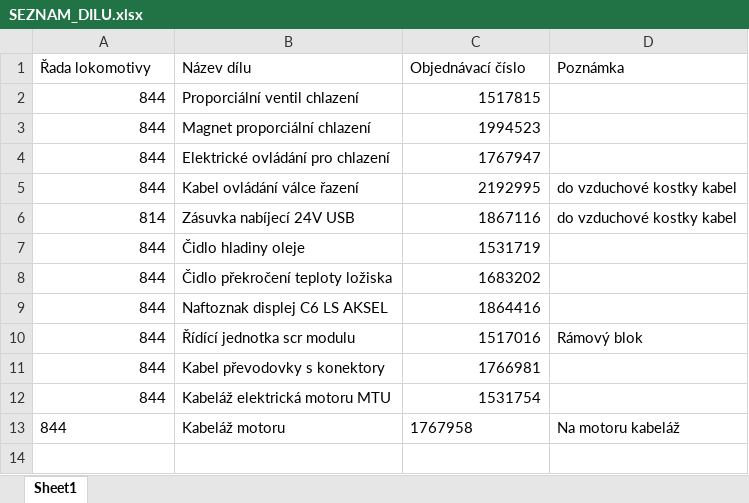
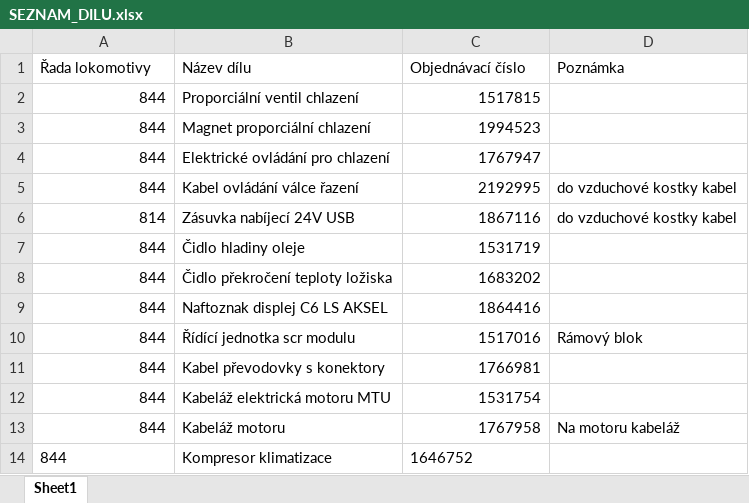
Before and after one commit to truckcsgofan-P5/evidence-zavad, an Excel workbook: SEZNAM_DILU.xlsx, sheet Sheet1, drawn as a sheet; values as stored, in another font and other column widths than the file's, no borders; the diff names each change by its address in the sheet, - before the commit and + after, or states it on an @@ line.

Commit message:
Přidán nový díl Kompresor klimatizace  (autor: Radek)

```diff
--- a/SEZNAM_DILU.xlsx (sheet Sheet1)
+++ b/SEZNAM_DILU.xlsx (sheet Sheet1)
-A13 alignment: left
+A13 alignment: right
-C13 alignment: left
+C13 alignment: right
+row 14: 844 | Kompresor klimatizace | 1646752
```
